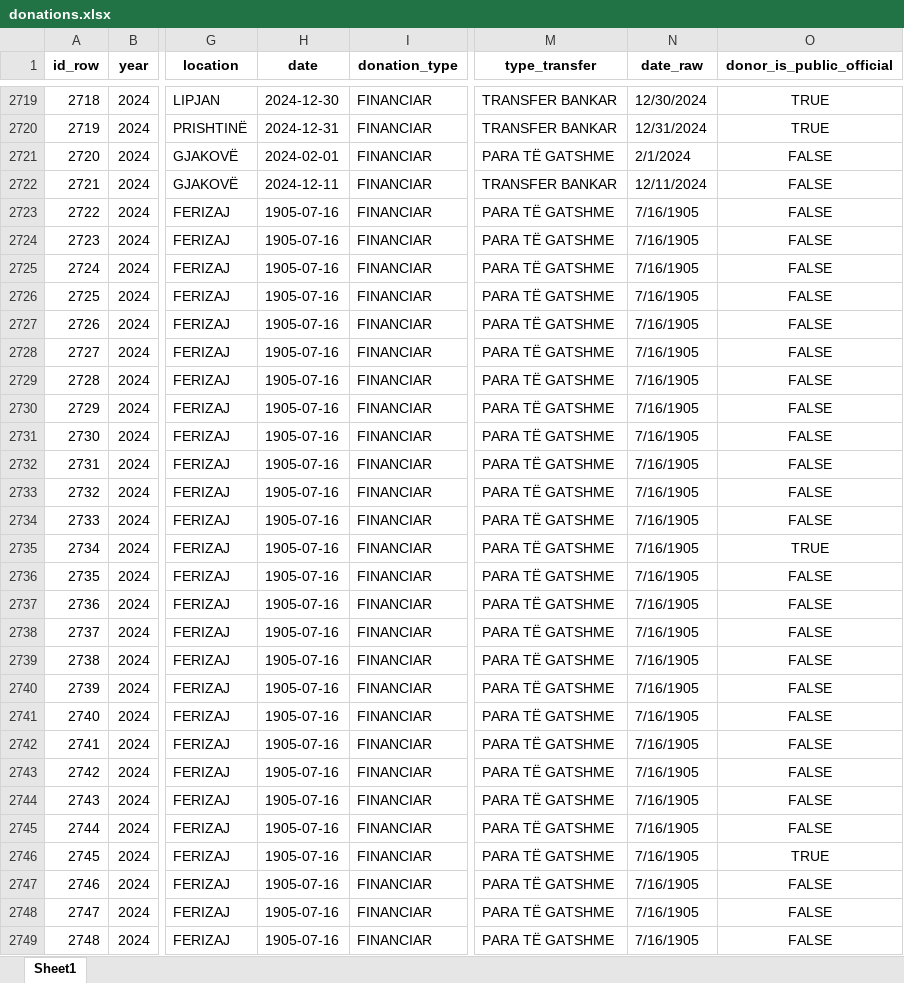
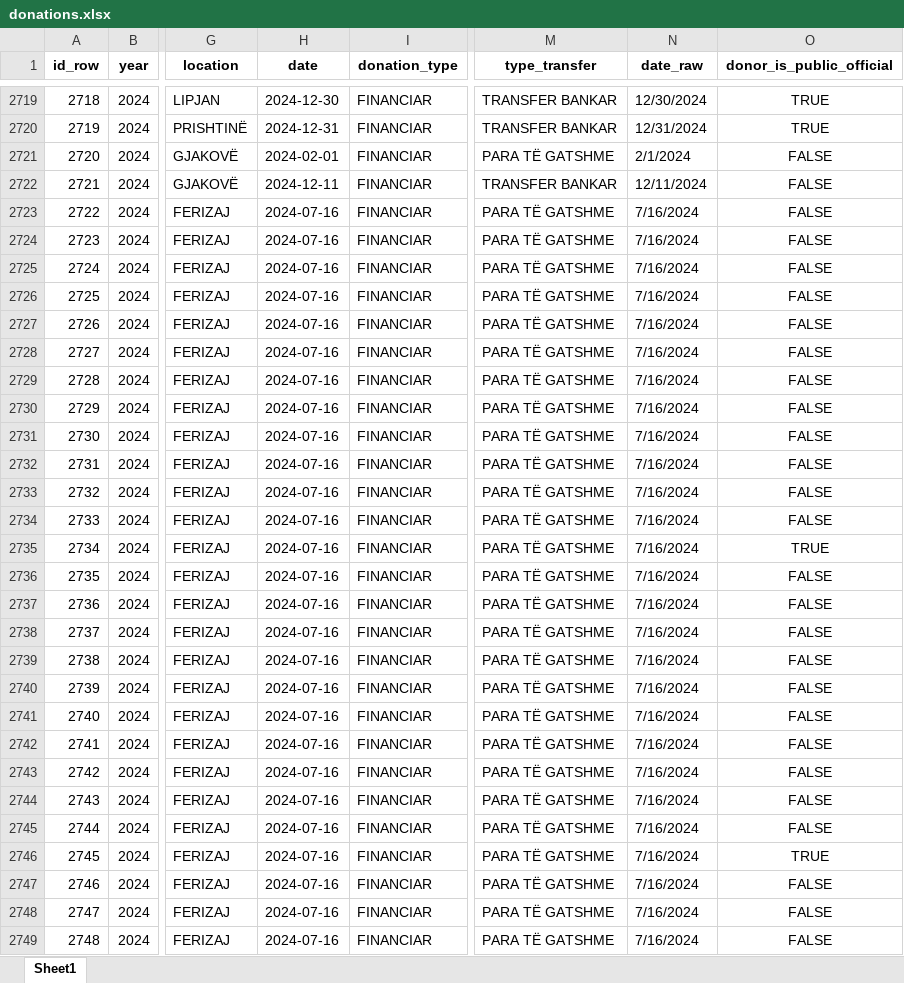
Before and after one commit to gchiara/integritywatch-kosovo, an Excel workbook: public/data/downloadable_csv_xls/donations.xlsx, sheet Sheet1, drawn as a sheet; only a part is shown, gaps mark what is left out; values as stored, in another font and other column widths than the file's, no borders; the diff covers the shown part only; the diff names each change by its address in the sheet, - before the commit and + after, or states it on an @@ line.

Commit message:
Updated data

```diff
--- a/public/data/downloadable_csv_xls/donations.xlsx (sheet Sheet1)
+++ b/public/data/downloadable_csv_xls/donations.xlsx (sheet Sheet1)
-H2723:H2749 (date): 1905-07-16
+H2723:H2749 (date): 2024-07-16
-N2723:N2749 (date_raw): 7/16/1905
+N2723:N2749 (date_raw): 7/16/2024
```
Also changed, not shown: 288 edited cells elsewhere in this sheet, 8 other files.
